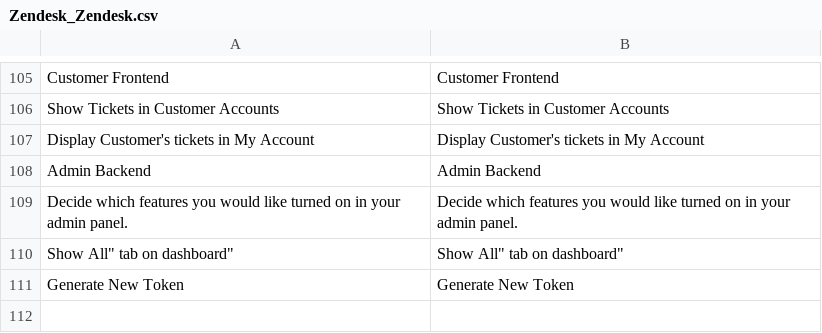
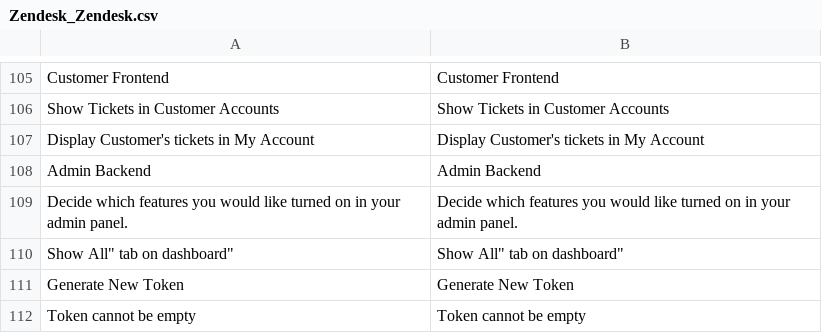
Before and after one commit to agnostack/magento_extension, a CSV file: src/app/locale/en_US/Zendesk_Zendesk.csv, drawn as a sheet; only a part is shown, gaps mark what is left out; the diff names each change by its address in the sheet, - before the commit and + after, or states it on an @@ line.

```diff
--- a/src/app/locale/en_US/Zendesk_Zendesk.csv
+++ b/src/app/locale/en_US/Zendesk_Zendesk.csv
+row 112: Token cannot be empty | Token cannot be empty
```
Also changed, not shown: 5 other files.
